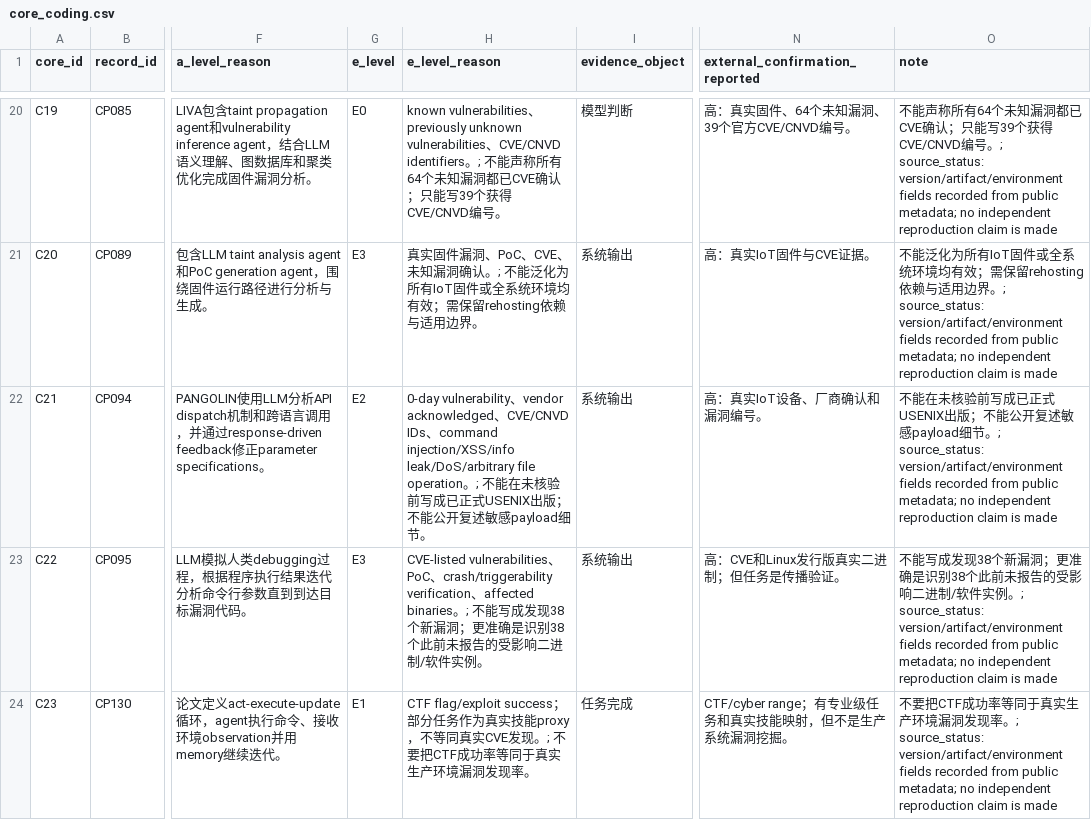
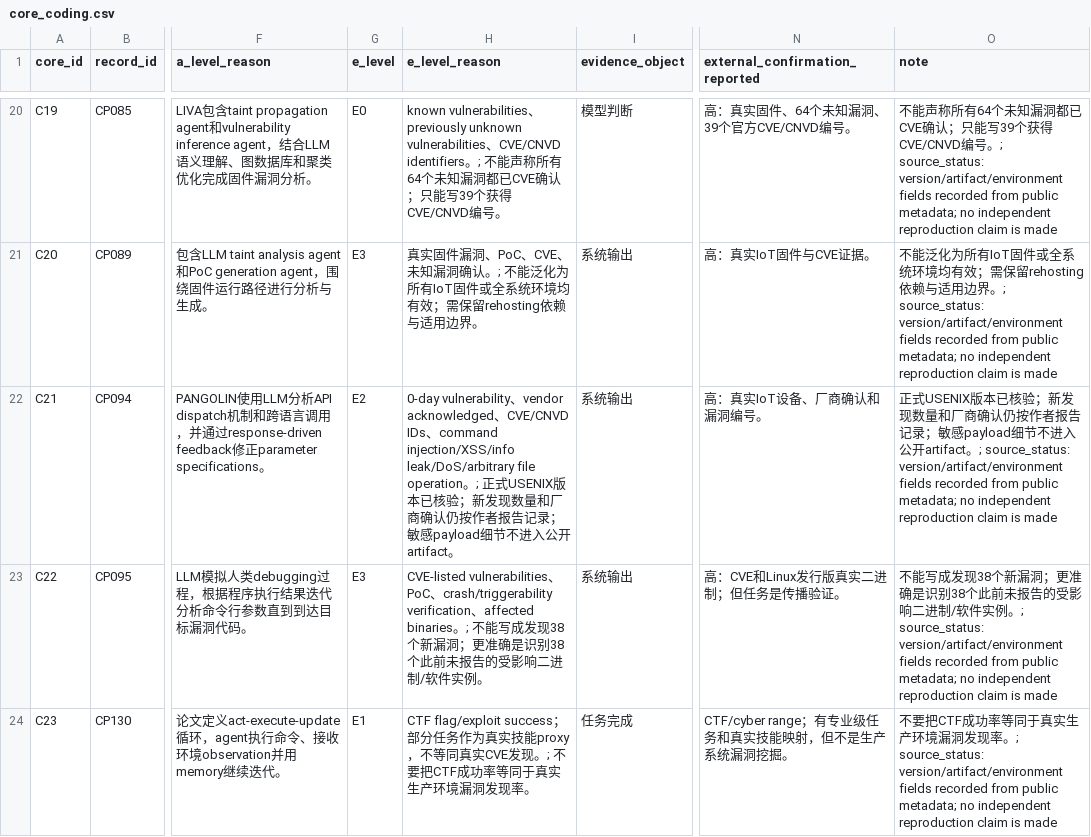
Before and after one commit to oldpanthead/agentic-llm-vuln-mining-survey-artifact, a CSV file: data/core_coding.csv, drawn as a sheet; only a part is shown, gaps mark what is left out; the diff names each change by its address in the sheet, - before the commit and + after, or states it on an @@ line.

Commit message:
Finalize unified coding audit and submission artifact

```diff
--- a/data/core_coding.csv
+++ b/data/core_coding.csv
-H22 (e_level_reason): …。; 不能在未核验前写成已正式USENIX出版；不能公开复述敏感payload细节。
+H22 (e_level_reason): …。; 正式USENIX版本已核验；新发现数量和厂商确认仍按作者报告记录；敏感payload细节不进入公开artifact。
-O22 (note): 不能在未核验前写成已正式USENIX出版；不能公开复述敏感payload细节。;…
+O22 (note): 正式USENIX版本已核验；新发现数量和厂商确认仍按作者报告记录；敏感payload细节不进入公开artifact。;…
```
Also changed, not shown: data/current_study_level_coding_matrix.csv, data/current_study_level_coding_matrix_harmonized.csv, 27 other files.
